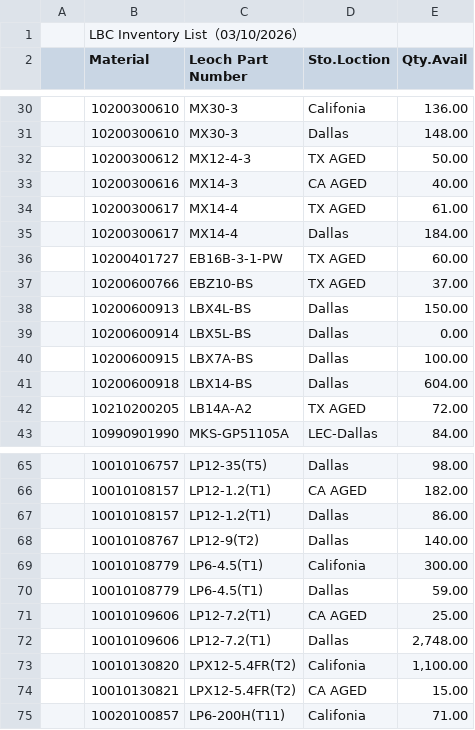
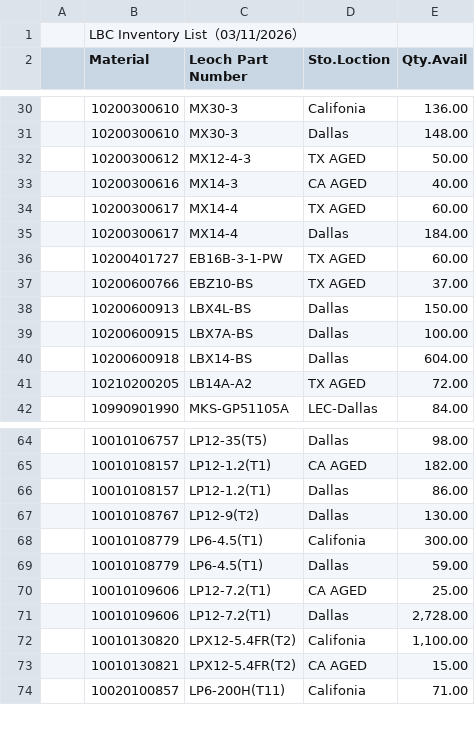
Before and after one commit to LeochBattery/Leoch-Inventory, a CSV file: Inventory.csv, drawn as a sheet; only a part is shown, gaps mark what is left out; the diff covers the shown part only.

```diff
--- a/Inventory.csv
+++ b/Inventory.csv
@@ -1,2 +1,2 @@
-,LBC Inventory List（03/10/2026）,,,,,,,
+,LBC Inventory List（03/11/2026）,,,,,,,
 ,Material,Leoch Part Number,Sto.Loction,Qty.Avail,,,,
@@ -33,3 +33,3 @@
 ,10200300616,MX14-3,CA AGED,40.00,,,,
-,10200300617,MX14-4,TX AGED,61.00,,,,
+,10200300617,MX14-4,TX AGED,60.00,,,,
 ,10200300617,MX14-4,Dallas,184.00,,,,
@@ -38,3 +38,2 @@
 ,10200600913,LBX4L-BS,Dallas,150.00,,,,
-,10200600914,LBX5L-BS,Dallas,0.00,,,,
 ,10200600915,LBX7A-BS,Dallas,100.00,,,,
@@ -67,3 +66,3 @@
 ,10010108157,LP12-1.2(T1),Dallas,86.00,,,,
-,10010108767,LP12-9(T2),Dallas,140.00,,,,
+,10010108767,LP12-9(T2),Dallas,130.00,,,,
 ,10010108779,LP6-4.5(T1),Califonia,300.00,,,,
@@ -71,3 +70,3 @@
 ,10010109606,LP12-7.2(T1),CA AGED,25.00,,,,
-,10010109606,LP12-7.2(T1),Dallas,"2,748.00",,,,
+,10010109606,LP12-7.2(T1),Dallas,"2,728.00",,,,
 ,10010130820,LPX12-5.4FR(T2),Califonia,"1,100.00",,,,
```
Also changed, not shown: 6 edited cells elsewhere in this file.
